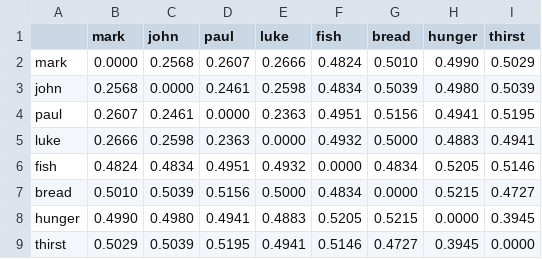
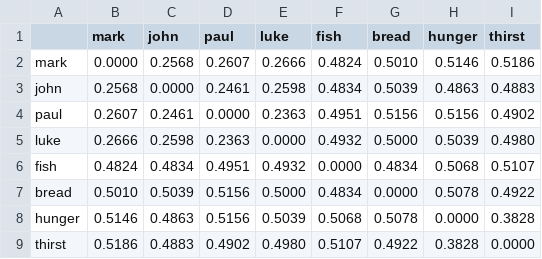
Before and after one commit to jesper-olsen/hypervector, a CSV file: RESULTS/hdv_binary_objects.csv, drawn as a sheet.

```diff
--- a/RESULTS/hdv_binary_objects.csv
+++ b/RESULTS/hdv_binary_objects.csv
@@ -1,9 +1,9 @@
 ,mark,john,paul,luke,fish,bread,hunger,thirst,
-mark,0.0000,0.2568,0.2607,0.2666,0.4824,0.5010,0.4990,0.5029,
-john,0.2568,0.0000,0.2461,0.2598,0.4834,0.5039,0.4980,0.5039,
-paul,0.2607,0.2461,0.0000,0.2363,0.4951,0.5156,0.4941,0.5195,
-luke,0.2666,0.2598,0.2363,0.0000,0.4932,0.5000,0.4883,0.4941,
-fish,0.4824,0.4834,0.4951,0.4932,0.0000,0.4834,0.5205,0.5146,
-bread,0.5010,0.5039,0.5156,0.5000,0.4834,0.0000,0.5215,0.4727,
-hunger,0.4990,0.4980,0.4941,0.4883,0.5205,0.5215,0.0000,0.3945,
-thirst,0.5029,0.5039,0.5195,0.4941,0.5146,0.4727,0.3945,0.0000,
+mark,0.0000,0.2568,0.2607,0.2666,0.4824,0.5010,0.5146,0.5186,
+john,0.2568,0.0000,0.2461,0.2598,0.4834,0.5039,0.4863,0.4883,
+paul,0.2607,0.2461,0.0000,0.2363,0.4951,0.5156,0.5156,0.4902,
+luke,0.2666,0.2598,0.2363,0.0000,0.4932,0.5000,0.5039,0.4980,
+fish,0.4824,0.4834,0.4951,0.4932,0.0000,0.4834,0.5068,0.5107,
+bread,0.5010,0.5039,0.5156,0.5000,0.4834,0.0000,0.5078,0.4922,
+hunger,0.5146,0.4863,0.5156,0.5039,0.5068,0.5078,0.0000,0.3828,
+thirst,0.5186,0.4883,0.4902,0.4980,0.5107,0.4922,0.3828,0.0000,
```
Also changed, not shown: RESULTS/hdv_binary_sentences.csv, RESULTS/hdv_bipolar_objects.csv, 19 other files.
